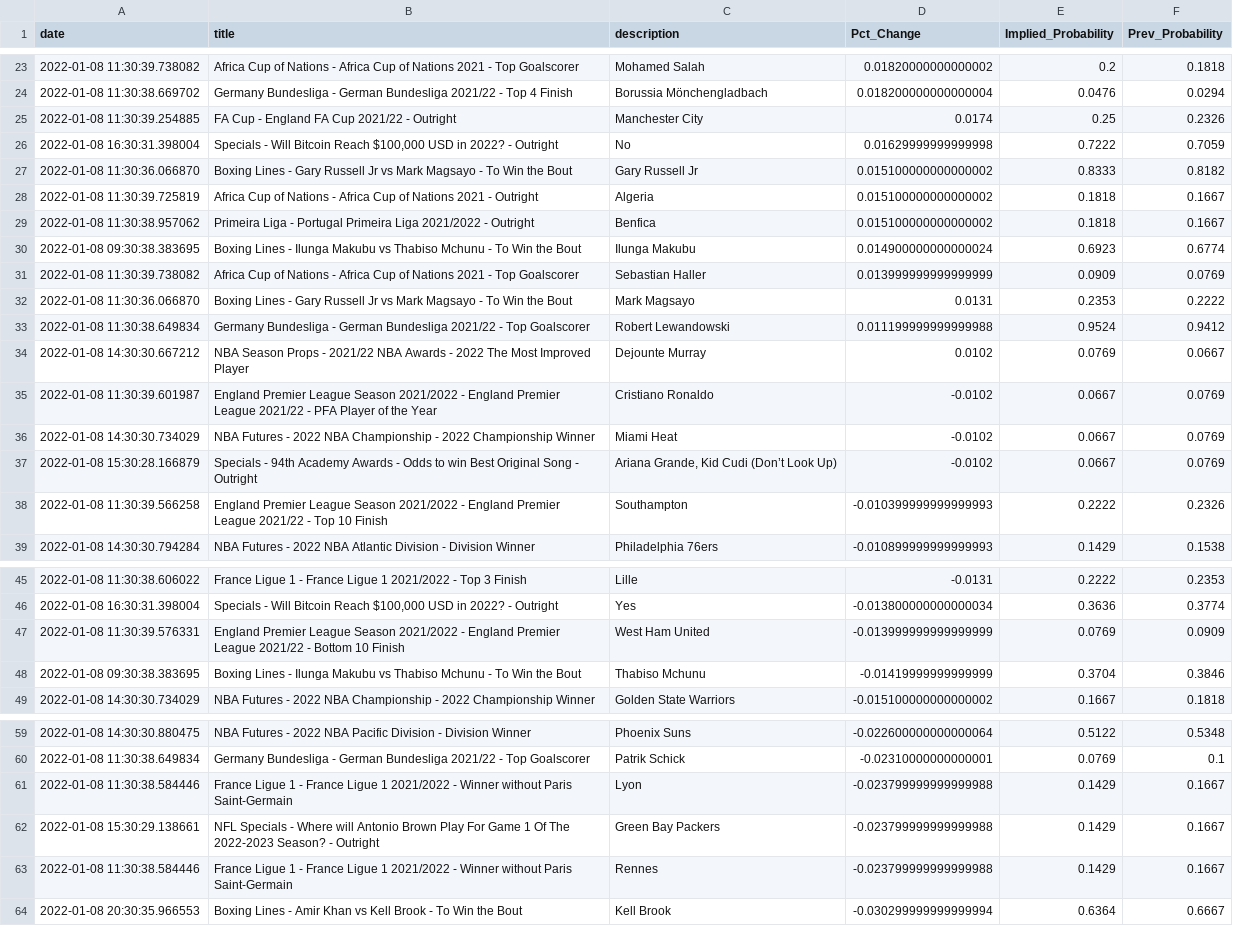
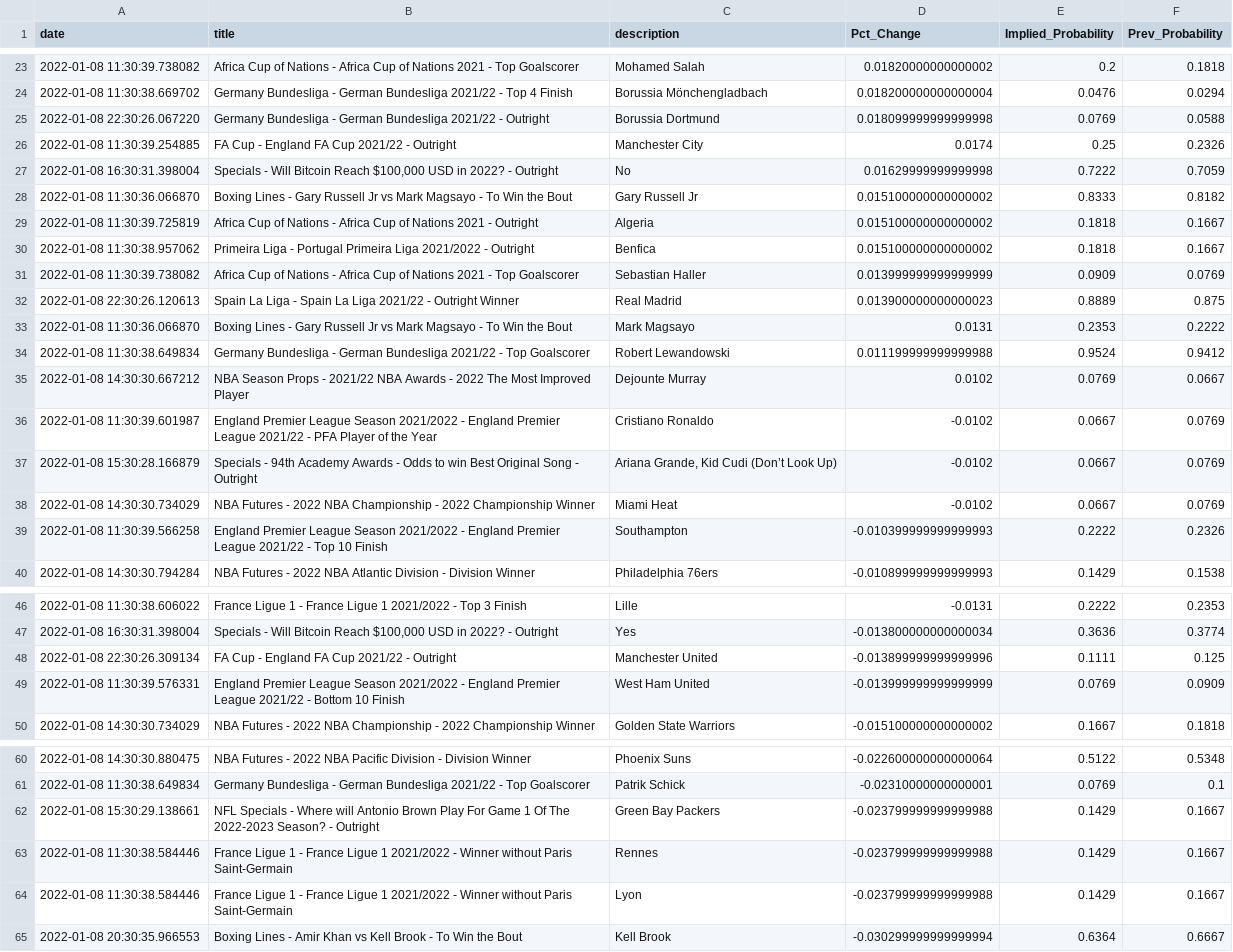
Before and after one commit to aaroncolesmith/bovada, a CSV file: bovada_scatter.csv, drawn as a sheet; only a part is shown, gaps mark what is left out.

Commit message:
colab_commit

```diff
--- a/bovada_scatter.csv
+++ b/bovada_scatter.csv
@@ -24,2 +24,3 @@ date,title,description,Pct_Change,Implied_Probability,Prev_Probability
 2022-01-08 11:30:38.669702,Germany Bundesliga - German Bundesliga 2021/22 - Top 4 Finish,Borussia Mönchengladbach,0.018200000000000004,0.0476,0.0294
+2022-01-08 22:30:26.067220,Germany Bundesliga - German Bundesliga 2021/22 - Outright,Borussia Dortmund,0.018099999999999998,0.0769,0.0588
 2022-01-08 11:30:39.254885,FA Cup - England FA Cup 2021/22 - Outright,Manchester City,0.0174,0.25,0.2326
@@ -29,4 +30,4 @@ date,title,description,Pct_Change,Implied_Probability,Prev_Probability
 2022-01-08 11:30:38.957062,Primeira Liga - Portugal Primeira Liga 2021/2022 - Outright,Benfica,0.015100000000000002,0.1818,0.1667
-2022-01-08 09:30:38.383695,Boxing Lines - Ilunga Makubu vs Thabiso Mchunu - To Win the Bout,Ilunga Makubu,0.014900000000000024,0.6923,0.6774
 2022-01-08 11:30:39.738082,Africa Cup of Nations - Africa Cup of Nations 2021 - Top Goalscorer,Sebastian Haller,0.013999999999999999,0.0909,0.0769
+2022-01-08 22:30:26.120613,Spain La Liga - Spain La Liga 2021/22 - Outright Winner,Real Madrid,0.013900000000000023,0.8889,0.875
 2022-01-08 11:30:36.066870,Boxing Lines - Gary Russell Jr vs Mark Magsayo - To Win the Bout,Mark Magsayo,0.0131,0.2353,0.2222
@@ -35,4 +36,4 @@ date,title,description,Pct_Change,Implied_Probability,Prev_Probability
 2022-01-08 11:30:39.601987,England Premier League Season 2021/2022 - England Premier League 2021/22 - PFA Player of the Year,Cristiano Ronaldo,-0.0102,0.0667,0.0769
+2022-01-08 15:30:28.166879,Specials - 94th Academy Awards - Odds to win Best Original Song - Outright,"Ariana Grande, Kid Cudi (Don’t Look Up)",-0.0102,0.0667,0.0769
 2022-01-08 14:30:30.734029,NBA Futures - 2022 NBA Championship - 2022 Championship Winner,Miami Heat,-0.0102,0.0667,0.0769
-2022-01-08 15:30:28.166879,Specials - 94th Academy Awards - Odds to win Best Original Song - Outright,"Ariana Grande, Kid Cudi (Don’t Look Up)",-0.0102,0.0667,0.0769
 2022-01-08 11:30:39.566258,England Premier League Season 2021/2022 - England Premier League 2021/22 - Top 10 Finish,Southampton,-0.010399999999999993,0.2222,0.2326
@@ -46,4 +47,4 @@ date,title,description,Pct_Change,Implied_Probability,Prev_Probability
 2022-01-08 16:30:31.398004,"Specials - Will Bitcoin Reach $100,000 USD in 2022? - Outright",Yes,-0.013800000000000034,0.3636,0.3774
+2022-01-08 22:30:26.309134,FA Cup - England FA Cup 2021/22 - Outright,Manchester United,-0.013899999999999996,0.1111,0.125
 2022-01-08 11:30:39.576331,England Premier League Season 2021/2022 - England Premier League 2021/22 - Bottom 10 Finish,West Ham United,-0.013999999999999999,0.0769,0.0909
-2022-01-08 09:30:38.383695,Boxing Lines - Ilunga Makubu vs Thabiso Mchunu - To Win the Bout,Thabiso Mchunu,-0.01419999999999999,0.3704,0.3846
 2022-01-08 14:30:30.734029,NBA Futures - 2022 NBA Championship - 2022 Championship Winner,Golden State Warriors,-0.015100000000000002,0.1667,0.1818
@@ -60,5 +61,5 @@ date,title,description,Pct_Change,Implied_Probability,Prev_Probability
 2022-01-08 11:30:38.649834,Germany Bundesliga - German Bundesliga 2021/22 - Top Goalscorer,Patrik Schick,-0.02310000000000001,0.0769,0.1
-2022-01-08 11:30:38.584446,France Ligue 1 - France Ligue 1 2021/2022 - Winner without Paris Saint-Germain,Lyon,-0.023799999999999988,0.1429,0.1667
 2022-01-08 15:30:29.138661,NFL Specials - Where will Antonio Brown Play For Game 1 Of The 2022-2023 Season? - Outright,Green Bay Packers,-0.023799999999999988,0.1429,0.1667
 2022-01-08 11:30:38.584446,France Ligue 1 - France Ligue 1 2021/2022 - Winner without Paris Saint-Germain,Rennes,-0.023799999999999988,0.1429,0.1667
+2022-01-08 11:30:38.584446,France Ligue 1 - France Ligue 1 2021/2022 - Winner without Paris Saint-Germain,Lyon,-0.023799999999999988,0.1429,0.1667
 2022-01-08 20:30:35.966553,Boxing Lines - Amir Khan vs Kell Brook - To Win the Bout,Kell Brook,-0.030299999999999994,0.6364,0.6667
```
